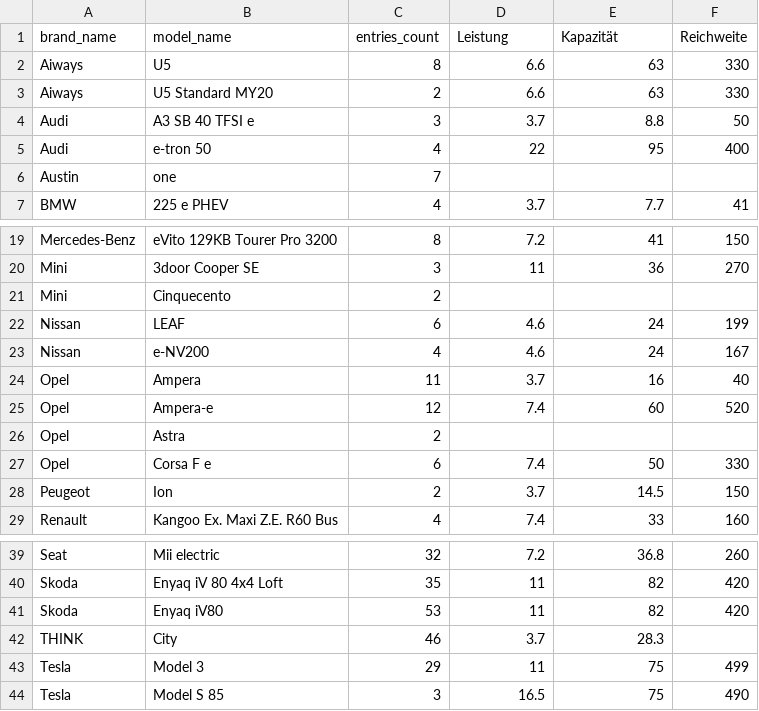
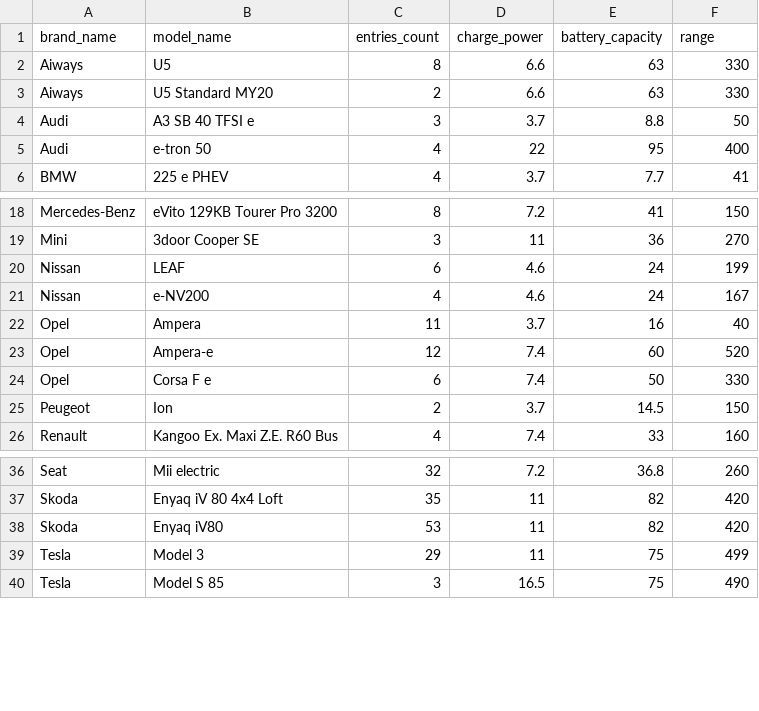
Before and after one commit to mie-lab/v2g4carsharing, a CSV file: data_analysis/data_cleaned/ev_models.csv, drawn as a sheet; only a part is shown, gaps mark what is left out.

Commit message:
renamed ev_models columns

```diff
--- a/data_analysis/data_cleaned/ev_models.csv
+++ b/data_analysis/data_cleaned/ev_models.csv
@@ -1,2 +1,2 @@
-brand_name,model_name,entries_count,Leistung,Kapazität,Reichweite
+brand_name,model_name,entries_count,charge_power,battery_capacity,range
 Aiways,U5,8,6.6,63,330
@@ -5,3 +5,2 @@ Audi,A3 SB 40 TFSI e,3,3.7,8.8,50
 Audi,e-tron 50,4,22,95,400
-Austin,one,7,,,
 BMW,225 e PHEV,4,3.7,7.7,41
@@ -20,3 +19,2 @@ Mercedes-Benz,eVito 129KB Tourer Pro 3200,8,7.2,41,150
 Mini,3door Cooper SE,3,11,36,270
-Mini,Cinquecento,2,,,
 Nissan,LEAF,6,4.6,24,199
@@ -25,3 +23,2 @@ Opel,Ampera,11,3.7,16,40
 Opel,Ampera-e,12,7.4,60,520
-Opel,Astra,2,,,
 Opel,Corsa F e,6,7.4,50,330
@@ -41,3 +38,2 @@ Skoda,Enyaq iV 80 4x4 Loft,35,11,82,420
 Skoda,Enyaq iV80,53,11,82,420
-THINK,City,46,3.7,28.3,
 Tesla,Model 3,29,11,75,499
```
Also changed, not shown: 1 other file.
